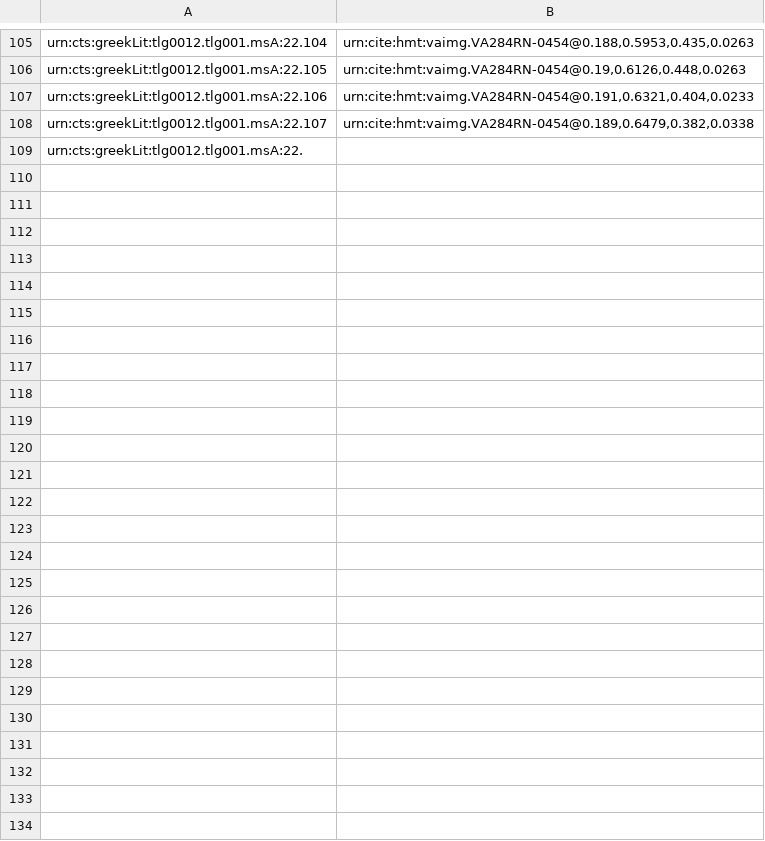
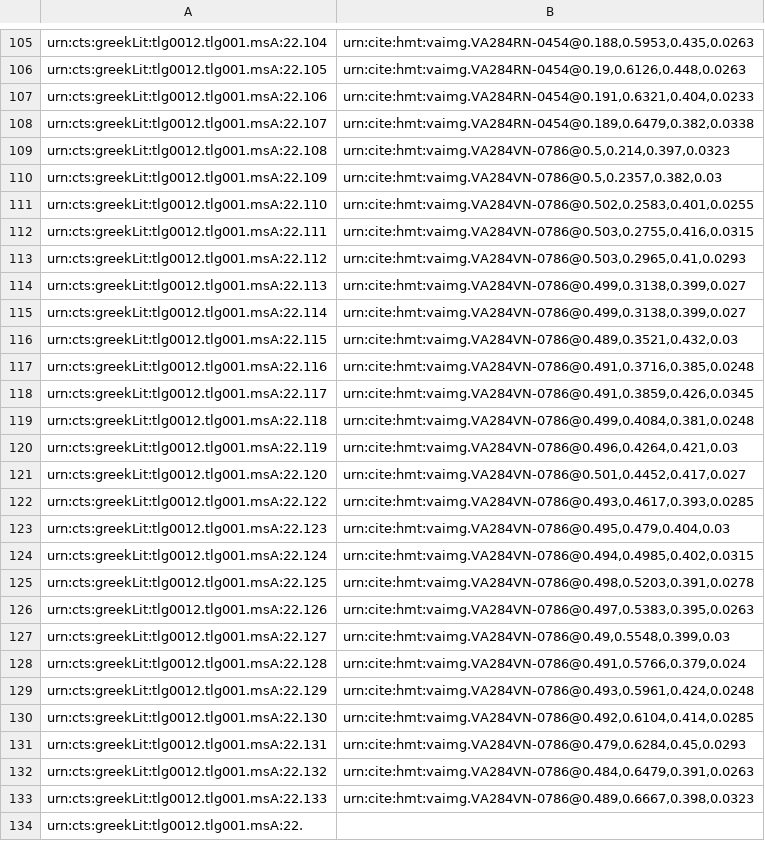
Before and after one commit to hmteditors/closed-hmt-22, a CSV file: indices/venA22-textToImage-Iliad.csv, drawn as a sheet; only a part is shown, gaps mark what is left out; the diff names each change by its address in the sheet, - before the commit and + after, or states it on an @@ line.

Commit message:
Create venA22-textToImage-Iliad.csv

```diff
--- a/indices/venA22-textToImage-Iliad.csv
+++ b/indices/venA22-textToImage-Iliad.csv
+row 109: urn:cts:greekLit:tlg0012.tlg001.msA:22.108 | urn:cite:hmt:vaimg.VA284VN-0786@0.5,0.214,0.397,0.0323
+row 110: urn:cts:greekLit:tlg0012.tlg001.msA:22.109 | urn:cite:hmt:vaimg.VA284VN-0786@0.5,0.2357,0.382,0.03
+row 111: urn:cts:greekLit:tlg0012.tlg001.msA:22.110 | urn:cite:hmt:vaimg.VA284VN-0786@0.502,0.2583,0.401,0.0255
+row 112: urn:cts:greekLit:tlg0012.tlg001.msA:22.111 | urn:cite:hmt:vaimg.VA284VN-0786@0.503,0.2755,0.416,0.0315
+row 113: urn:cts:greekLit:tlg0012.tlg001.msA:22.112 | urn:cite:hmt:vaimg.VA284VN-0786@0.503,0.2965,0.41,0.0293
+row 114: urn:cts:greekLit:tlg0012.tlg001.msA:22.113 | urn:cite:hmt:vaimg.VA284VN-0786@0.499,0.3138,0.399,0.027
+row 115: urn:cts:greekLit:tlg0012.tlg001.msA:22.114 | urn:cite:hmt:vaimg.VA284VN-0786@0.499,0.3138,0.399,0.027
+row 116: urn:cts:greekLit:tlg0012.tlg001.msA:22.115 | urn:cite:hmt:vaimg.VA284VN-0786@0.489,0.3521,0.432,0.03
+row 117: urn:cts:greekLit:tlg0012.tlg001.msA:22.116 | urn:cite:hmt:vaimg.VA284VN-0786@0.491,0.3716,0.385,0.0248
+row 118: urn:cts:greekLit:tlg0012.tlg001.msA:22.117 | urn:cite:hmt:vaimg.VA284VN-0786@0.491,0.3859,0.426,0.0345
+row 119: urn:cts:greekLit:tlg0012.tlg001.msA:22.118 | urn:cite:hmt:vaimg.VA284VN-0786@0.499,0.4084,0.381,0.0248
+row 120: urn:cts:greekLit:tlg0012.tlg001.msA:22.119 | urn:cite:hmt:vaimg.VA284VN-0786@0.496,0.4264,0.421,0.03
+row 121: urn:cts:greekLit:tlg0012.tlg001.msA:22.120 | urn:cite:hmt:vaimg.VA284VN-0786@0.501,0.4452,0.417,0.027
+row 122: urn:cts:greekLit:tlg0012.tlg001.msA:22.122 | urn:cite:hmt:vaimg.VA284VN-0786@0.493,0.4617,0.393,0.0285
+row 123: urn:cts:greekLit:tlg0012.tlg001.msA:22.123 | urn:cite:hmt:vaimg.VA284VN-0786@0.495,0.479,0.404,0.03
+row 124: urn:cts:greekLit:tlg0012.tlg001.msA:22.124 | urn:cite:hmt:vaimg.VA284VN-0786@0.494,0.4985,0.402,0.0315
+row 125: urn:cts:greekLit:tlg0012.tlg001.msA:22.125 | urn:cite:hmt:vaimg.VA284VN-0786@0.498,0.5203,0.391,0.0278
+row 126: urn:cts:greekLit:tlg0012.tlg001.msA:22.126 | urn:cite:hmt:vaimg.VA284VN-0786@0.497,0.5383,0.395,0.0263
+row 127: urn:cts:greekLit:tlg0012.tlg001.msA:22.127 | urn:cite:hmt:vaimg.VA284VN-0786@0.49,0.5548,0.399,0.03
+row 128: urn:cts:greekLit:tlg0012.tlg001.msA:22.128 | urn:cite:hmt:vaimg.VA284VN-0786@0.491,0.5766,0.379,0.024
+row 129: urn:cts:greekLit:tlg0012.tlg001.msA:22.129 | urn:cite:hmt:vaimg.VA284VN-0786@0.493,0.5961,0.424,0.0248
+row 130: urn:cts:greekLit:tlg0012.tlg001.msA:22.130 | urn:cite:hmt:vaimg.VA284VN-0786@0.492,0.6104,0.414,0.0285
+row 131: urn:cts:greekLit:tlg0012.tlg001.msA:22.131 | urn:cite:hmt:vaimg.VA284VN-0786@0.479,0.6284,0.45,0.0293
+row 132: urn:cts:greekLit:tlg0012.tlg001.msA:22.132 | urn:cite:hmt:vaimg.VA284VN-0786@0.484,0.6479,0.391,0.0263
+row 133: urn:cts:greekLit:tlg0012.tlg001.msA:22.133 | urn:cite:hmt:vaimg.VA284VN-0786@0.489,0.6667,0.398,0.0323
```
